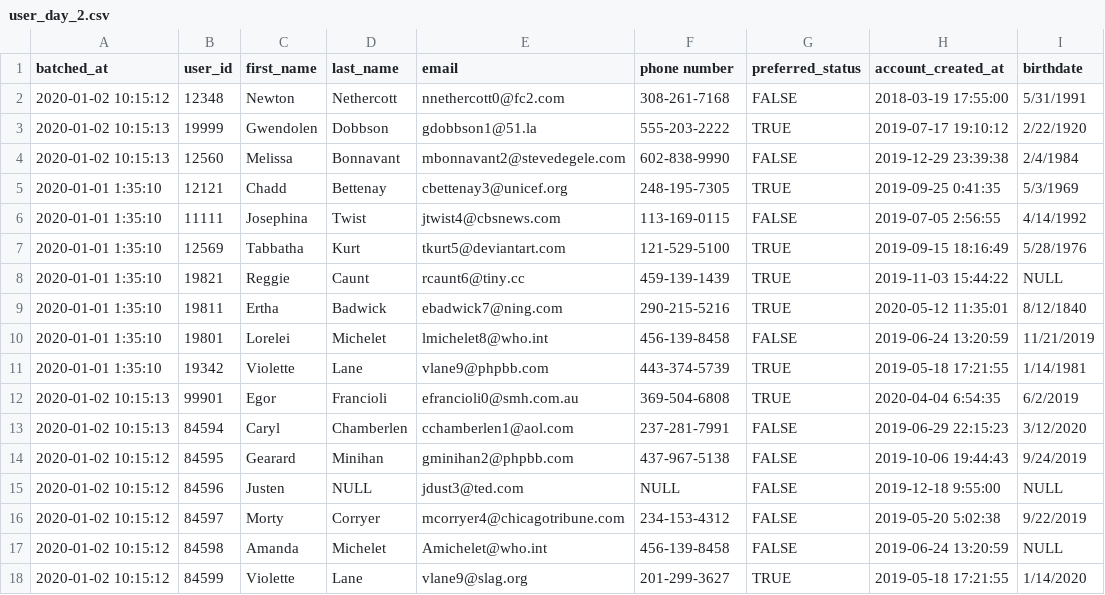
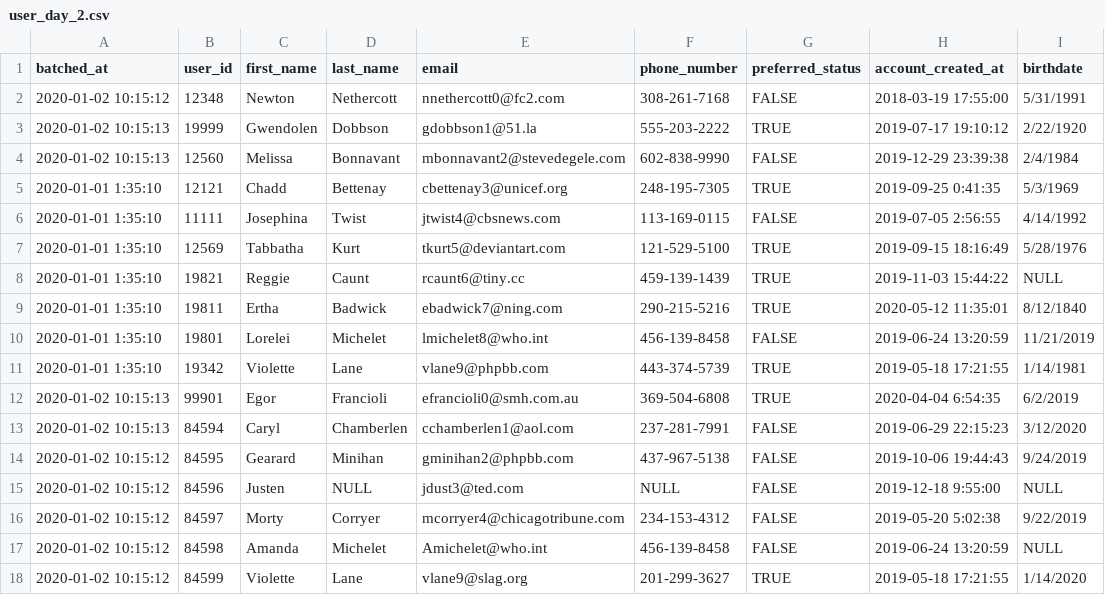
Before and after one commit to yoyodyne-data/dbt-kimball-dimensional, a CSV file: test_dbt_kimball_dimensional/data/source_data/user_day_2.csv, drawn as a sheet.

```diff
--- a/test_dbt_kimball_dimensional/data/source_data/user_day_2.csv
+++ b/test_dbt_kimball_dimensional/data/source_data/user_day_2.csv
@@ -1,2 +1,2 @@
-batched_at,user_id,first_name,last_name,email,phone number,preferred_status,account_created_at,birthdate
+batched_at,user_id,first_name,last_name,email,phone_number,preferred_status,account_created_at,birthdate
 2020-01-02 10:15:12,12348,Newton,Nethercott,nnethercott0@fc2.com,308-261-7168,FALSE,2018-03-19 17:55:00,5/31/1991
```
Also changed, not shown: test_dbt_kimball_dimensional/data/source_data/user_day_1.csv, test_dbt_kimball_dimensional/data/source_data/user_day_3.csv, 6 other files.
